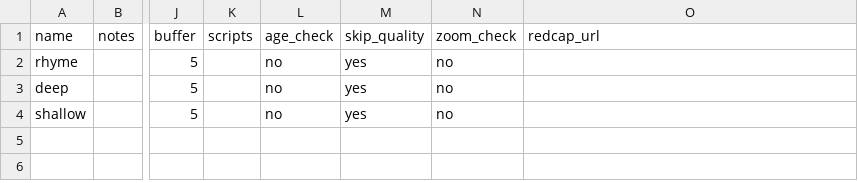
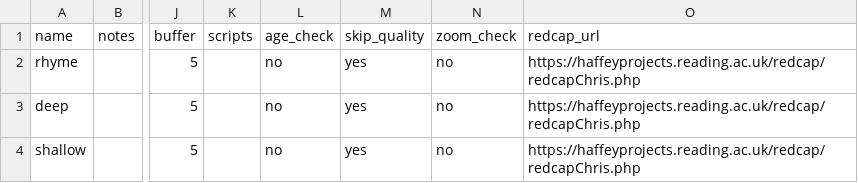
Before and after one commit to tdepsych/collector-experiments, a CSV file: User/Projects/levels_of_processing/conditions.csv, drawn as a sheet; only a part is shown, gaps mark what is left out; the diff names each change by its address in the sheet, - before the commit and + after, or states it on an @@ line.

```diff
--- a/User/Projects/levels_of_processing/conditions.csv
+++ b/User/Projects/levels_of_processing/conditions.csv
-O2:O4 (redcap_url): (empty)
+O2:O4 (redcap_url): https://haffeyprojects.reading.ac.uk/redcap/redcapChris.php
```
Also changed, not shown: 3 other files.
